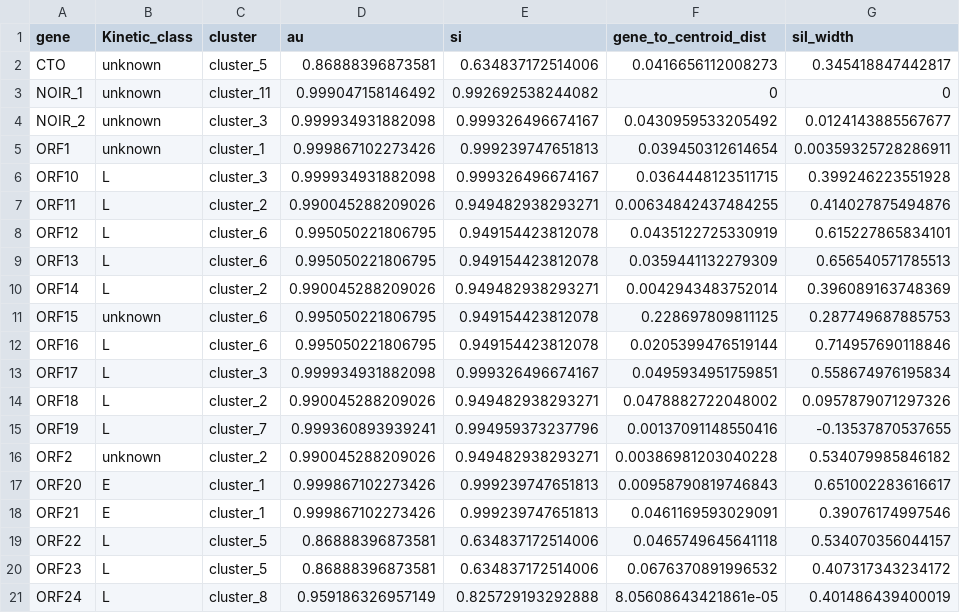
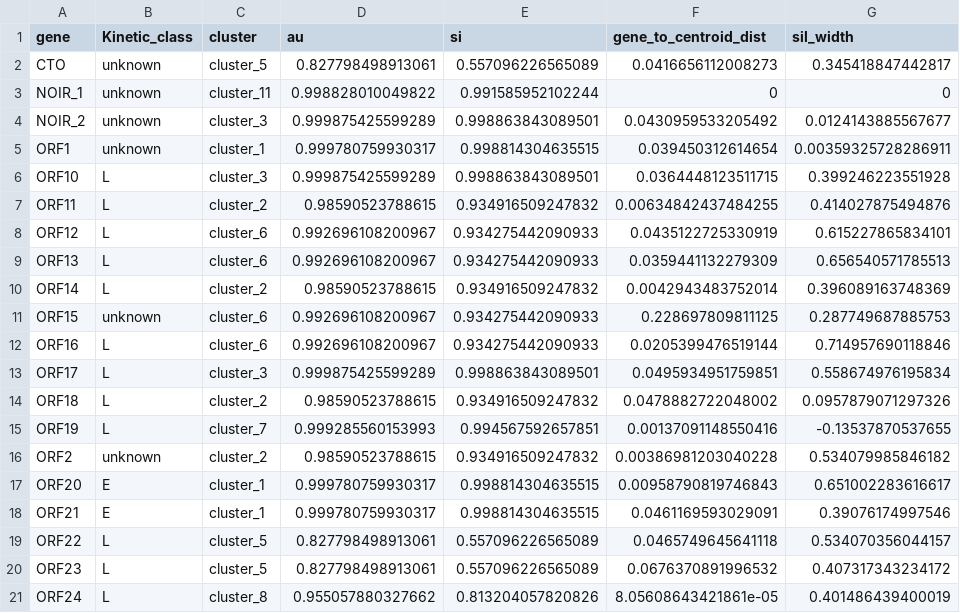
Before and after one commit to Balays/EHV-1-dynamic, a TSV file: LoRTIA_virus/TSS.TES_abund.norm_LoRTIA/viral_read.count_TSS.TES_Hclust.genes.and.kin.classes.tsv, drawn as a sheet; only a part is shown; the diff covers the shown part only.

```diff
--- a/LoRTIA_virus/TSS.TES_abund.norm_LoRTIA/viral_read.count_TSS.TES_Hclust.genes.and.kin.classes.tsv
+++ b/LoRTIA_virus/TSS.TES_abund.norm_LoRTIA/viral_read.count_TSS.TES_Hclust.genes.and.kin.classes.tsv
@@ -1,21 +1,21 @@
 gene	Kinetic_class	cluster	au	si	gene_to_centroid_dist	sil_width
-CTO	unknown	cluster_5	0.86888396873581	0.634837172514006	0.0416656112008273	0.345418847442817
-NOIR_1	unknown	cluster_11	0.999047158146492	0.992692538244082	0	0
-NOIR_2	unknown	cluster_3	0.999934931882098	0.999326496674167	0.0430959533205492	0.0124143885567677
-ORF1	unknown	cluster_1	0.999867102273426	0.999239747651813	0.039450312614654	0.00359325728286911
-ORF10	L	cluster_3	0.999934931882098	0.999326496674167	0.0364448123511715	0.399246223551928
-ORF11	L	cluster_2	0.990045288209026	0.949482938293271	0.00634842437484255	0.414027875494876
-ORF12	L	cluster_6	0.995050221806795	0.949154423812078	0.0435122725330919	0.615227865834101
-ORF13	L	cluster_6	0.995050221806795	0.949154423812078	0.0359441132279309	0.656540571785513
-ORF14	L	cluster_2	0.990045288209026	0.949482938293271	0.0042943483752014	0.396089163748369
-ORF15	unknown	cluster_6	0.995050221806795	0.949154423812078	0.228697809811125	0.287749687885753
-ORF16	L	cluster_6	0.995050221806795	0.949154423812078	0.0205399476519144	0.714957690118846
-ORF17	L	cluster_3	0.999934931882098	0.999326496674167	0.0495934951759851	0.558674976195834
-ORF18	L	cluster_2	0.990045288209026	0.949482938293271	0.0478882722048002	0.0957879071297326
-ORF19	L	cluster_7	0.999360893939241	0.994959373237796	0.00137091148550416	-0.13537870537655
-ORF2	unknown	cluster_2	0.990045288209026	0.949482938293271	0.00386981203040228	0.534079985846182
-ORF20	E	cluster_1	0.999867102273426	0.999239747651813	0.00958790819746843	0.651002283616617
-ORF21	E	cluster_1	0.999867102273426	0.999239747651813	0.0461169593029091	0.39076174997546
-ORF22	L	cluster_5	0.86888396873581	0.634837172514006	0.0465749645641118	0.534070356044157
-ORF23	L	cluster_5	0.86888396873581	0.634837172514006	0.0676370891996532	0.407317343234172
-ORF24	L	cluster_8	0.959186326957149	0.825729193292888	8.05608643421861e-05	0.401486439400019
+CTO	unknown	cluster_5	0.827798498913061	0.557096226565089	0.0416656112008273	0.345418847442817
+NOIR_1	unknown	cluster_11	0.998828010049822	0.991585952102244	0	0
+NOIR_2	unknown	cluster_3	0.999875425599289	0.998863843089501	0.0430959533205492	0.0124143885567677
+ORF1	unknown	cluster_1	0.999780759930317	0.998814304635515	0.039450312614654	0.00359325728286911
+ORF10	L	cluster_3	0.999875425599289	0.998863843089501	0.0364448123511715	0.399246223551928
+ORF11	L	cluster_2	0.98590523788615	0.934916509247832	0.00634842437484255	0.414027875494876
+ORF12	L	cluster_6	0.992696108200967	0.934275442090933	0.0435122725330919	0.615227865834101
+ORF13	L	cluster_6	0.992696108200967	0.934275442090933	0.0359441132279309	0.656540571785513
+ORF14	L	cluster_2	0.98590523788615	0.934916509247832	0.0042943483752014	0.396089163748369
+ORF15	unknown	cluster_6	0.992696108200967	0.934275442090933	0.228697809811125	0.287749687885753
+ORF16	L	cluster_6	0.992696108200967	0.934275442090933	0.0205399476519144	0.714957690118846
+ORF17	L	cluster_3	0.999875425599289	0.998863843089501	0.0495934951759851	0.558674976195834
+ORF18	L	cluster_2	0.98590523788615	0.934916509247832	0.0478882722048002	0.0957879071297326
+ORF19	L	cluster_7	0.999285560153993	0.994567592657851	0.00137091148550416	-0.13537870537655
+ORF2	unknown	cluster_2	0.98590523788615	0.934916509247832	0.00386981203040228	0.534079985846182
+ORF20	E	cluster_1	0.999780759930317	0.998814304635515	0.00958790819746843	0.651002283616617
+ORF21	E	cluster_1	0.999780759930317	0.998814304635515	0.0461169593029091	0.39076174997546
+ORF22	L	cluster_5	0.827798498913061	0.557096226565089	0.0465749645641118	0.534070356044157
+ORF23	L	cluster_5	0.827798498913061	0.557096226565089	0.0676370891996532	0.407317343234172
+ORF24	L	cluster_8	0.955057880327662	0.813204057820826	8.05608643421861e-05	0.401486439400019
```
Also changed, not shown: 112 edited cells elsewhere in this file, LoRTIA_virus/TSS.TES_abund.norm_LoRTIA/viral_read.count_TSS.TES_all_cluster_stats.tsv, LoRTIA_virus/TSS.TES_abund.norm_LoRTIA/viral_read.count_TSS.TES_cluster.cds.df.tsv, 3 other files.
